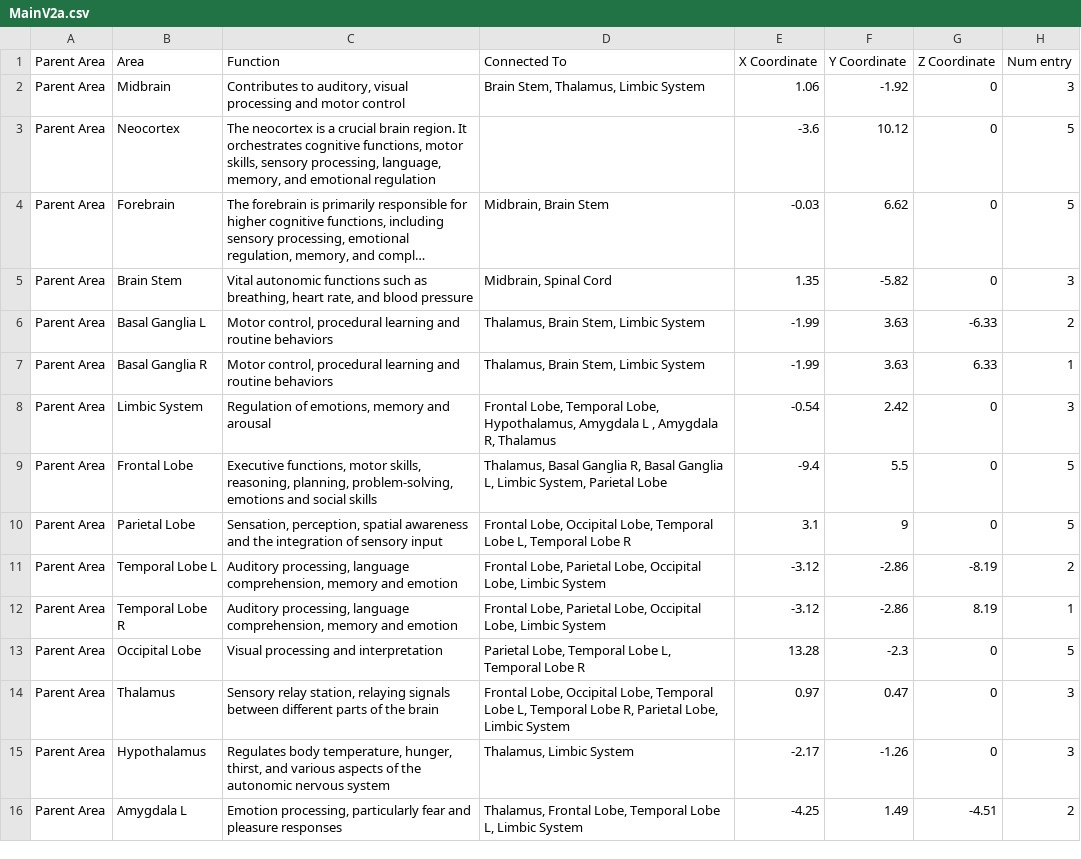
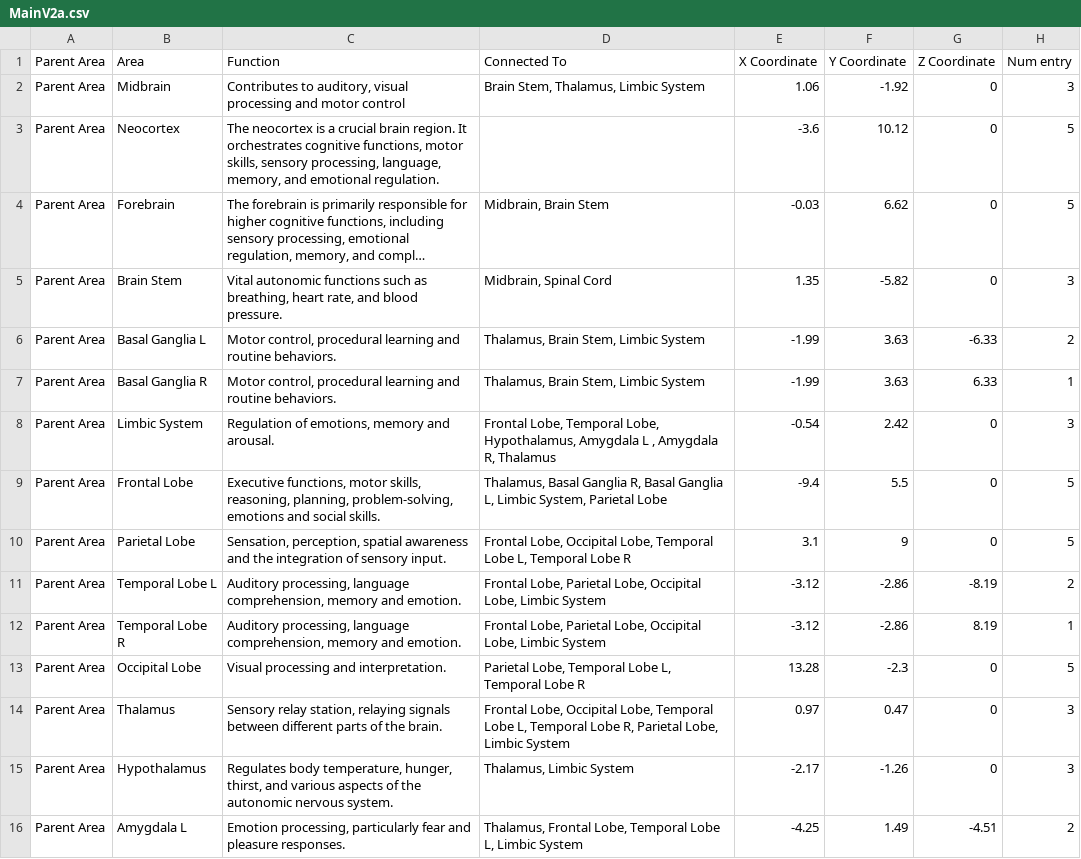
Before and after one commit to Mar2836890/synapsion_v1, a CSV file: Synapsion/Assets/Resources/MainV2a.csv, drawn as a sheet; only a part is shown; long unchanged cells end in …; the diff covers the shown part only; the diff names each change by its address in the sheet, - before the commit and + after, or states it on an @@ line.

Commit message:
Adjusted dataset
Removed spelling errors

```diff
--- a/Synapsion/Assets/Resources/MainV2a.csv
+++ b/Synapsion/Assets/Resources/MainV2a.csv
-C3 (Function): …and emotional regulation
+C3 (Function): …and emotional regulation.
-C5 (Function): …and blood pressure
+C5 (Function): …and blood pressure.
-C6:C7 (Function): …and routine behaviors
+C6:C7 (Function): …and routine behaviors.
-C8 (Function): Regulation of emotions, memory and arousal
+C8 (Function): Regulation of emotions, memory and arousal.
-C9 (Function): …and social skills
+C9 (Function): …and social skills.
-C10 (Function): …of sensory input
+C10 (Function): …of sensory input.
-C11:C12 (Function): …memory and emotion
+C11:C12 (Function): …memory and emotion.
-C13 (Function): Visual processing and interpretation
+C13 (Function): Visual processing and interpretation.
-C14 (Function): …of the brain
+C14 (Function): …of the brain.
-C15 (Function): …autonomic nervous system
+C15 (Function): …autonomic nervous system.
-C16 (Function): …and pleasure responses
+C16 (Function): …and pleasure responses.
```
Also changed, not shown: 19 edited cells elsewhere in this file.
